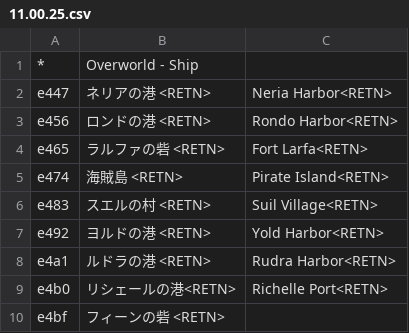
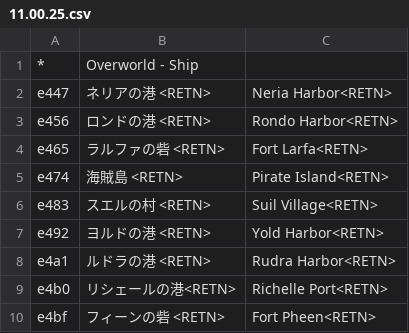
Before and after one commit to nleseul/ds6_pc98_trans, a CSV file: csv/Scenarios/11.00.25.csv, drawn as a sheet.

```diff
--- a/csv/Scenarios/11.00.25.csv
+++ b/csv/Scenarios/11.00.25.csv
@@ -9,2 +9,2 @@
 "e4b0","リシェールの港<RETN>","Richelle Port<RETN>"
-"e4bf"," フィーンの砦 <RETN>"
+"e4bf"," フィーンの砦 <RETN>","  Fort Pheen<RETN>"
```
Also changed, not shown: csv/Locations.csv, csv/Scenarios/10.00.20.csv, 1 other file.
